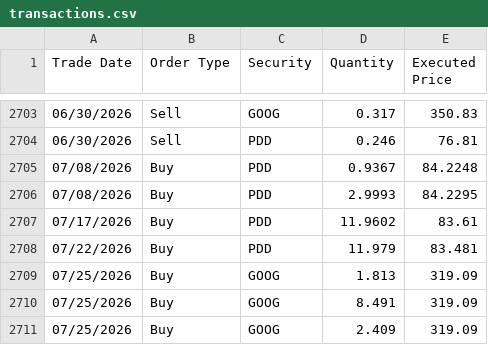
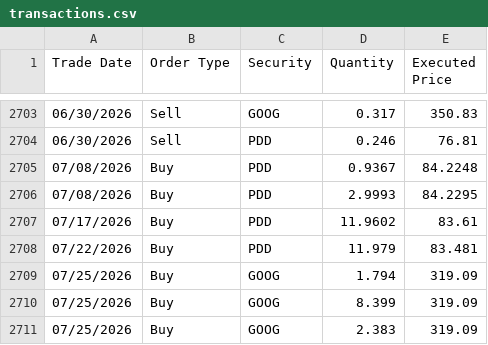
Before and after one commit to ryusoh/fund, a CSV file: data/transactions.csv, drawn as a sheet; only a part is shown, gaps mark what is left out.

Commit message:
chore(data): correct average price and adjust transaction quantities

```diff
--- a/data/transactions.csv
+++ b/data/transactions.csv
@@ -2708,4 +2708,4 @@ Trade Date,Order Type,Security,Quantity,Executed Price
 07/22/2026,Buy,PDD,11.979,83.481
-07/25/2026,Buy,GOOG,1.813,319.09
-07/25/2026,Buy,GOOG,8.491,319.09
-07/25/2026,Buy,GOOG,2.409,319.09
+07/25/2026,Buy,GOOG,1.794,319.09
+07/25/2026,Buy,GOOG,8.399,319.09
+07/25/2026,Buy,GOOG,2.383,319.09
```
Also changed, not shown: 1 other file.
